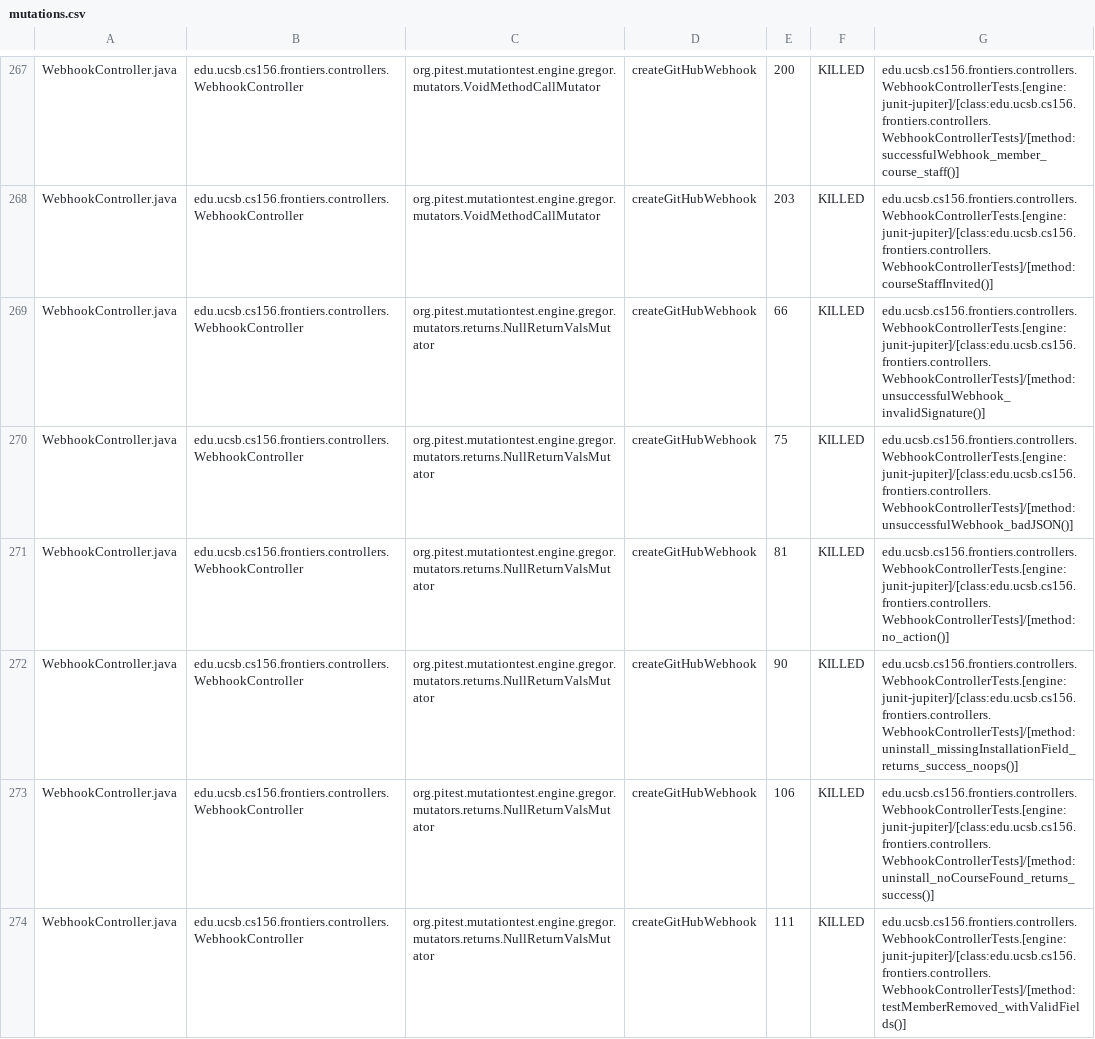
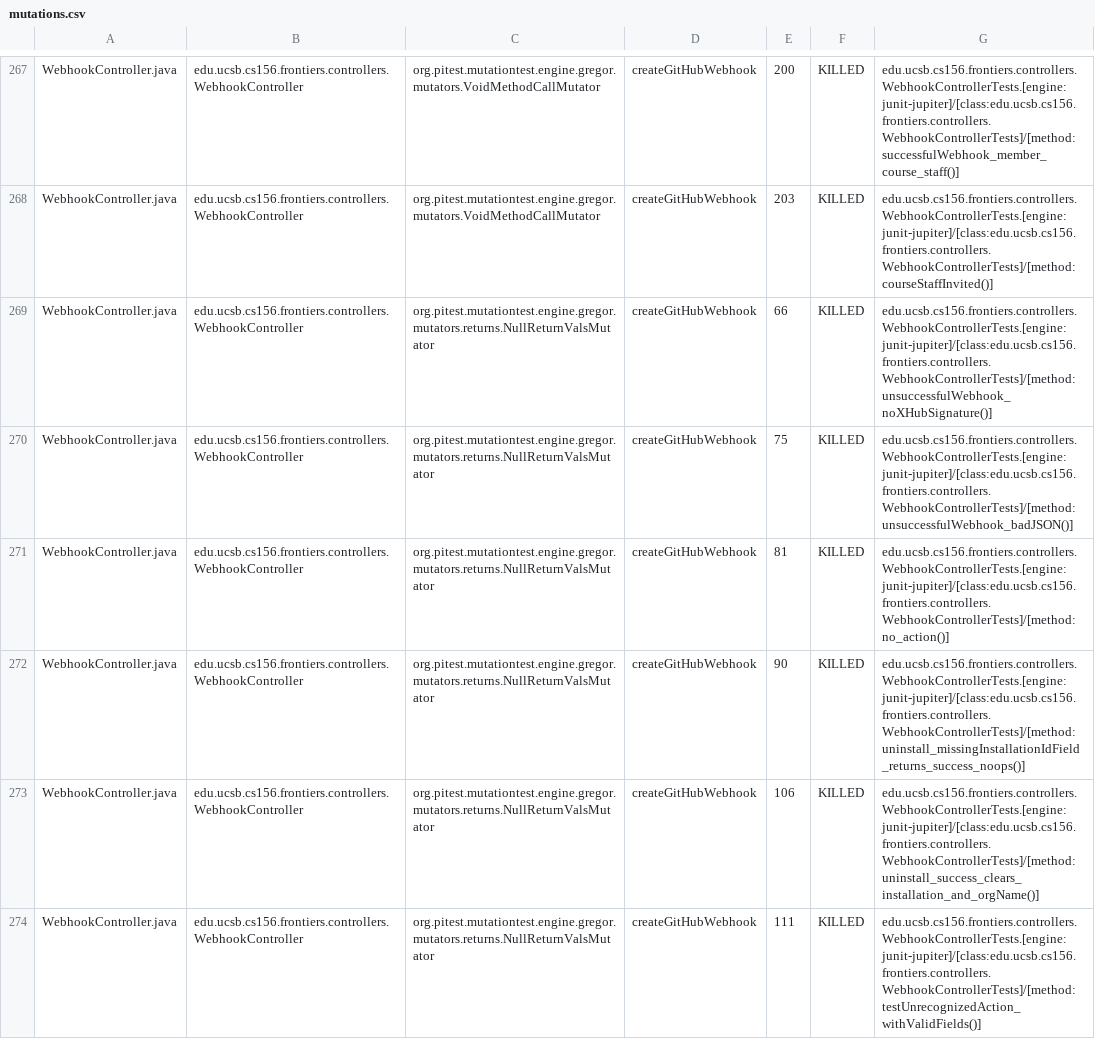
Before and after one commit to ucsb-cs156-f25/proj-frontiers-f25-11, a CSV file: pitest/mutations.csv, drawn as a sheet; only a part is shown, gaps mark what is left out; the diff covers the shown part only.

Commit message:
Deploying to gh-pages from @ ucsb-cs156-f25/proj-frontiers-f25-11@324108c4dd4d551271a1d53bbf58402dc80952db 🚀

```diff
--- a/pitest/mutations.csv
+++ b/pitest/mutations.csv
@@ -268,7 +268,7 @@ WebhookController.java,edu.ucsb.cs156.frontiers.controllers.WebhookController,or
 WebhookController.java,edu.ucsb.cs156.frontiers.controllers.WebhookController,org.pitest.mutationtest.engine.gregor.mutators.VoidMethodCallMutator,createGitHubWebhook,203,KILLED,edu.ucsb.cs156.frontiers.controllers.WebhookControllerTests.[engine:junit-jupiter]/[class:edu.ucsb.cs156.frontiers.controllers.WebhookControllerTests]/[method:courseStaffInvited()]
-WebhookController.java,edu.ucsb.cs156.frontiers.controllers.WebhookController,org.pitest.mutationtest.engine.gregor.mutators.returns.NullReturnValsMutator,createGitHubWebhook,66,KILLED,edu.ucsb.cs156.frontiers.controllers.WebhookControllerTests.[engine:junit-jupiter]/[class:edu.ucsb.cs156.frontiers.controllers.WebhookControllerTests]/[method:unsuccessfulWebhook_invalidSignature()]
+WebhookController.java,edu.ucsb.cs156.frontiers.controllers.WebhookController,org.pitest.mutationtest.engine.gregor.mutators.returns.NullReturnValsMutator,createGitHubWebhook,66,KILLED,edu.ucsb.cs156.frontiers.controllers.WebhookControllerTests.[engine:junit-jupiter]/[class:edu.ucsb.cs156.frontiers.controllers.WebhookControllerTests]/[method:unsuccessfulWebhook_noXHubSignature()]
 WebhookController.java,edu.ucsb.cs156.frontiers.controllers.WebhookController,org.pitest.mutationtest.engine.gregor.mutators.returns.NullReturnValsMutator,createGitHubWebhook,75,KILLED,edu.ucsb.cs156.frontiers.controllers.WebhookControllerTests.[engine:junit-jupiter]/[class:edu.ucsb.cs156.frontiers.controllers.WebhookControllerTests]/[method:unsuccessfulWebhook_badJSON()]
 WebhookController.java,edu.ucsb.cs156.frontiers.controllers.WebhookController,org.pitest.mutationtest.engine.gregor.mutators.returns.NullReturnValsMutator,createGitHubWebhook,81,KILLED,edu.ucsb.cs156.frontiers.controllers.WebhookControllerTests.[engine:junit-jupiter]/[class:edu.ucsb.cs156.frontiers.controllers.WebhookControllerTests]/[method:no_action()]
-WebhookController.java,edu.ucsb.cs156.frontiers.controllers.WebhookController,org.pitest.mutationtest.engine.gregor.mutators.returns.NullReturnValsMutator,createGitHubWebhook,90,KILLED,edu.ucsb.cs156.frontiers.controllers.WebhookControllerTests.[engine:junit-jupiter]/[class:edu.ucsb.cs156.frontiers.controllers.WebhookControllerTests]/[method:uninstall_missingInstallationField_returns_success_noops()]
-WebhookController.java,edu.ucsb.cs156.frontiers.controllers.WebhookController,org.pitest.mutationtest.engine.gregor.mutators.returns.NullReturnValsMutator,createGitHubWebhook,106,KILLED,edu.ucsb.cs156.frontiers.controllers.WebhookControllerTests.[engine:junit-jupiter]/[class:edu.ucsb.cs156.frontiers.controllers.WebhookControllerTests]/[method:uninstall_noCourseFound_returns_success()]
-WebhookController.java,edu.ucsb.cs156.frontiers.controllers.WebhookController,org.pitest.mutationtest.engine.gregor.mutators.returns.NullReturnValsMutator,createGitHubWebhook,111,KILLED,edu.ucsb.cs156.frontiers.controllers.WebhookControllerTests.[engine:junit-jupiter]/[class:edu.ucsb.cs156.frontiers.controllers.WebhookControllerTests]/[method:testMemberRemoved_withValidFields()]
+WebhookController.java,edu.ucsb.cs156.frontiers.controllers.WebhookController,org.pitest.mutationtest.engine.gregor.mutators.returns.NullReturnValsMutator,createGitHubWebhook,90,KILLED,edu.ucsb.cs156.frontiers.controllers.WebhookControllerTests.[engine:junit-jupiter]/[class:edu.ucsb.cs156.frontiers.controllers.WebhookControllerTests]/[method:uninstall_missingInstallationIdField_returns_success_noops()]
+WebhookController.java,edu.ucsb.cs156.frontiers.controllers.WebhookController,org.pitest.mutationtest.engine.gregor.mutators.returns.NullReturnValsMutator,createGitHubWebhook,106,KILLED,edu.ucsb.cs156.frontiers.controllers.WebhookControllerTests.[engine:junit-jupiter]/[class:edu.ucsb.cs156.frontiers.controllers.WebhookControllerTests]/[method:uninstall_success_clears_installation_and_orgName()]
+WebhookController.java,edu.ucsb.cs156.frontiers.controllers.WebhookController,org.pitest.mutationtest.engine.gregor.mutators.returns.NullReturnValsMutator,createGitHubWebhook,111,KILLED,edu.ucsb.cs156.frontiers.controllers.WebhookControllerTests.[engine:junit-jupiter]/[class:edu.ucsb.cs156.frontiers.controllers.WebhookControllerTests]/[method:testUnrecognizedAction_withValidFields()]
```
Also changed, not shown: 58 edited cells elsewhere in this file, 51 other files.
